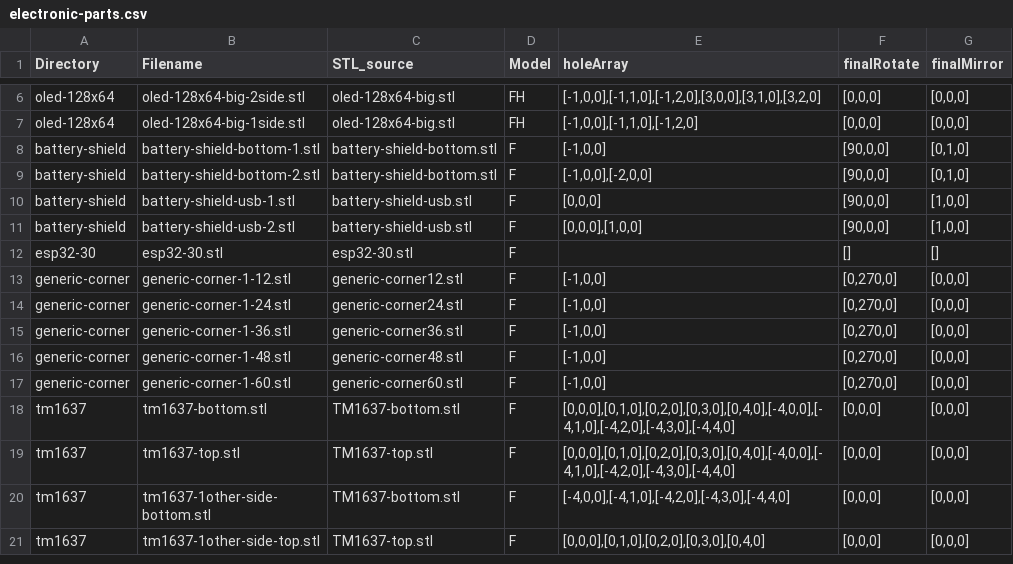
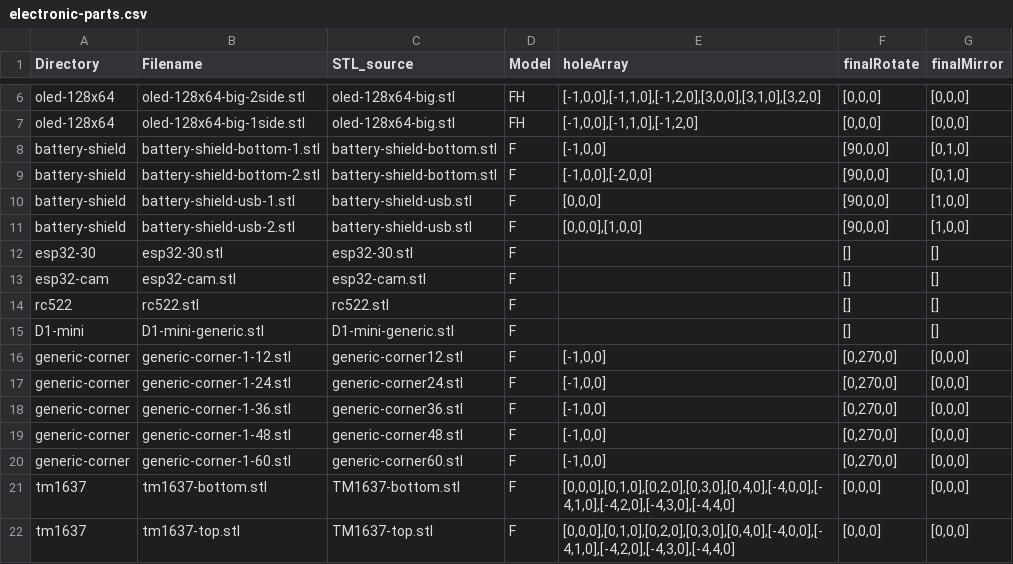
Before and after one commit to phiphi33/block, a CSV file: electronic-parts.csv, drawn as a sheet; only a part is shown, gaps mark what is left out; the shorter side is filled out with more unchanged rows.

Commit message:
New clip_and_block_generic.scad

```diff
--- a/electronic-parts.csv
+++ b/electronic-parts.csv
@@ -12,2 +12,5 @@ battery-shield;battery-shield-usb-2.stl;battery-shield-usb.stl;F;[0,0,0],[1,0,0]
 esp32-30;esp32-30.stl;esp32-30.stl;F;;[];[]
+esp32-cam;esp32-cam.stl;esp32-cam.stl;F;;[];[]
+rc522;rc522.stl;rc522.stl;F;;[];[]
+D1-mini;D1-mini-generic.stl;D1-mini-generic.stl;F;;[];[]
 generic-corner;generic-corner-1-12.stl;generic-corner12.stl;F;[-1,0,0];[0,270,0];[0,0,0]
```
Also changed, not shown: 25 other files.
